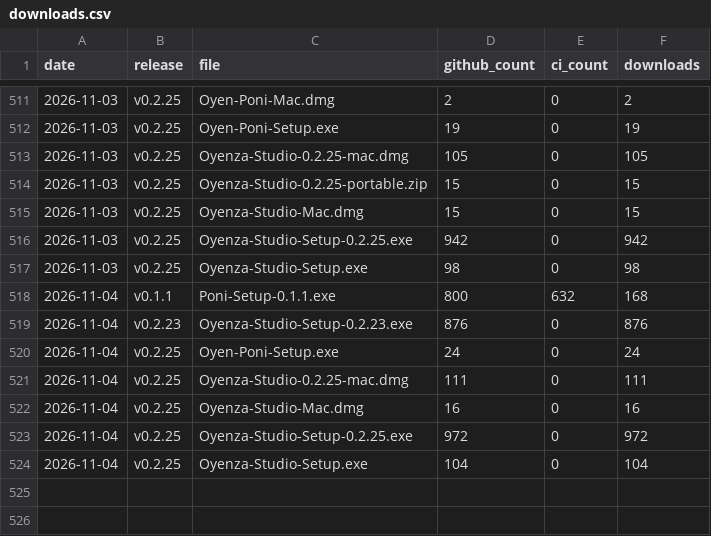
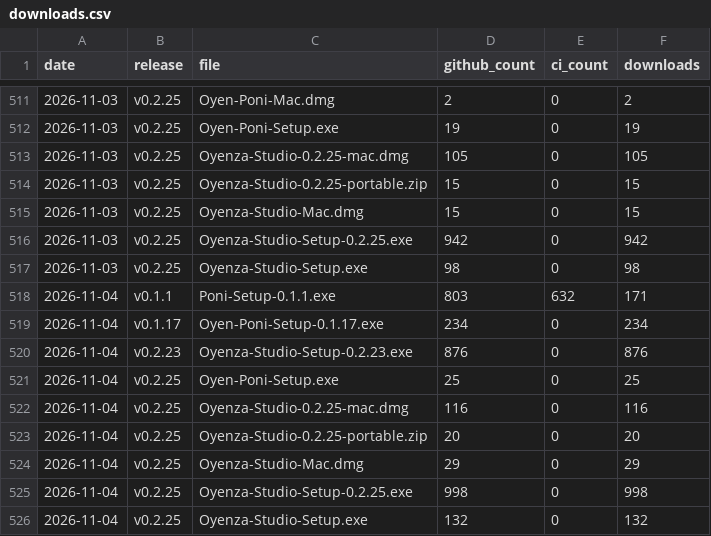
Before and after one commit to lucacadalora/oyenza-studio, a CSV file: data/downloads.csv, drawn as a sheet; only a part is shown, gaps mark what is left out.

```diff
--- a/data/downloads.csv
+++ b/data/downloads.csv
@@ -517,8 +517,10 @@ date,release,file,github_count,ci_count,downloads
 2026-11-03,v0.2.25,Oyenza-Studio-Setup.exe,98,0,98
-2026-11-04,v0.1.1,Poni-Setup-0.1.1.exe,800,632,168
+2026-11-04,v0.1.1,Poni-Setup-0.1.1.exe,803,632,171
+2026-11-04,v0.1.17,Oyen-Poni-Setup-0.1.17.exe,234,0,234
 2026-11-04,v0.2.23,Oyenza-Studio-Setup-0.2.23.exe,876,0,876
-2026-11-04,v0.2.25,Oyen-Poni-Setup.exe,24,0,24
-2026-11-04,v0.2.25,Oyenza-Studio-0.2.25-mac.dmg,111,0,111
-2026-11-04,v0.2.25,Oyenza-Studio-Mac.dmg,16,0,16
-2026-11-04,v0.2.25,Oyenza-Studio-Setup-0.2.25.exe,972,0,972
-2026-11-04,v0.2.25,Oyenza-Studio-Setup.exe,104,0,104
+2026-11-04,v0.2.25,Oyen-Poni-Setup.exe,25,0,25
+2026-11-04,v0.2.25,Oyenza-Studio-0.2.25-mac.dmg,116,0,116
+2026-11-04,v0.2.25,Oyenza-Studio-0.2.25-portable.zip,20,0,20
+2026-11-04,v0.2.25,Oyenza-Studio-Mac.dmg,29,0,29
+2026-11-04,v0.2.25,Oyenza-Studio-Setup-0.2.25.exe,998,0,998
+2026-11-04,v0.2.25,Oyenza-Studio-Setup.exe,132,0,132
```
Also changed, not shown: data/repo.csv, 4 other files.
